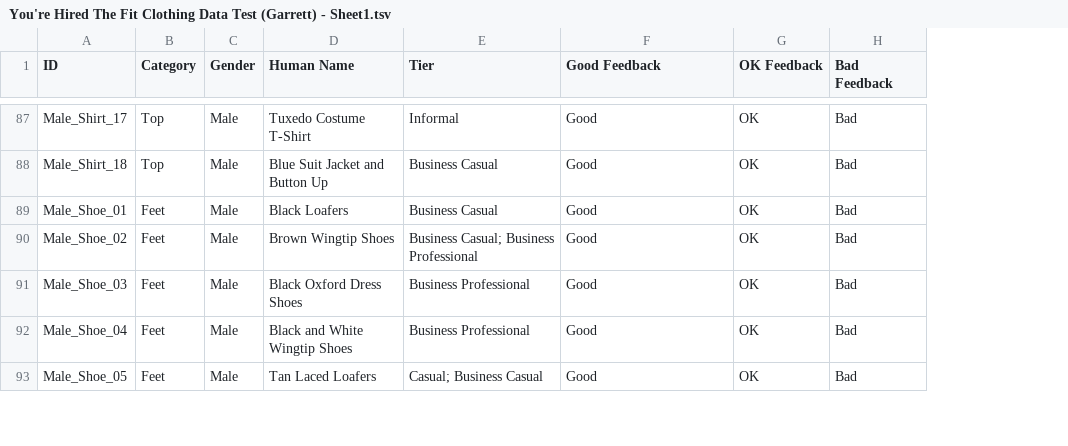
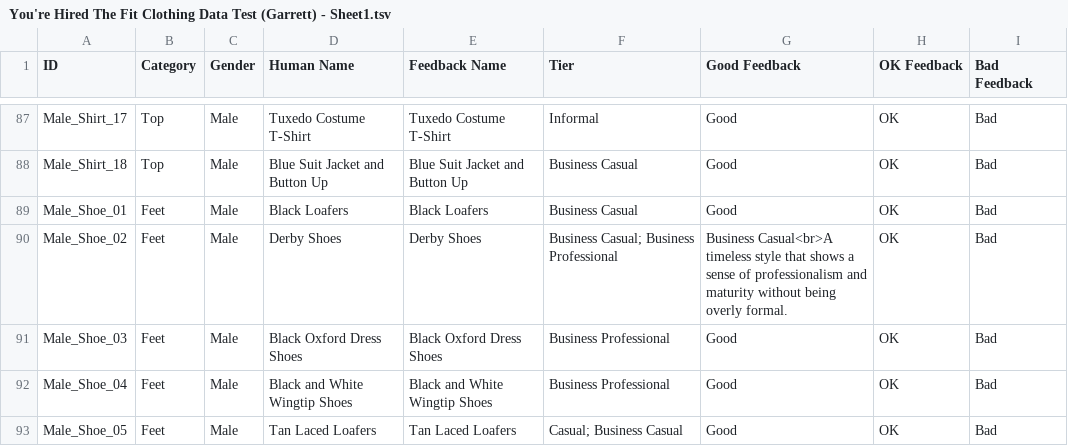
Before and after one commit to etcedu/get-dressed-redux, a TSV file: Assets/Data/You're Hired The Fit Clothing Data Test (Garrett) - Sheet1.tsv, drawn as a sheet; only a part is shown, gaps mark what is left out; addresses are those after the commit; the diff covers the shown part only; the diff names each change by its address in the sheet, - before the commit and + after, or states it on an @@ line.

```diff
--- a/Assets/Data/You're Hired The Fit Clothing Data Test (Garrett) - Sheet1.tsv
+++ b/Assets/Data/You're Hired The Fit Clothing Data Test (Garrett) - Sheet1.tsv
+column E (Feedback Name), rows 87-93: Tuxedo Costume T-Shirt | Blue Suit Jacket and Button Up | Black Loafers | Derby Shoes | Black Oxford Dress Shoes | Black and White Wingtip Shoes | Tan Laced Loafers
-D90 (Human Name): Brown Wingtip Shoes
+D90 (Human Name): Derby Shoes
-G90 (Good Feedback): Good
+G90 (Good Feedback): Business Casual<br>A timeless style that shows a sense of professionalism and maturity without being overly formal.
```
Also changed, not shown: 12 edited cells elsewhere in this file, 13 other files.
